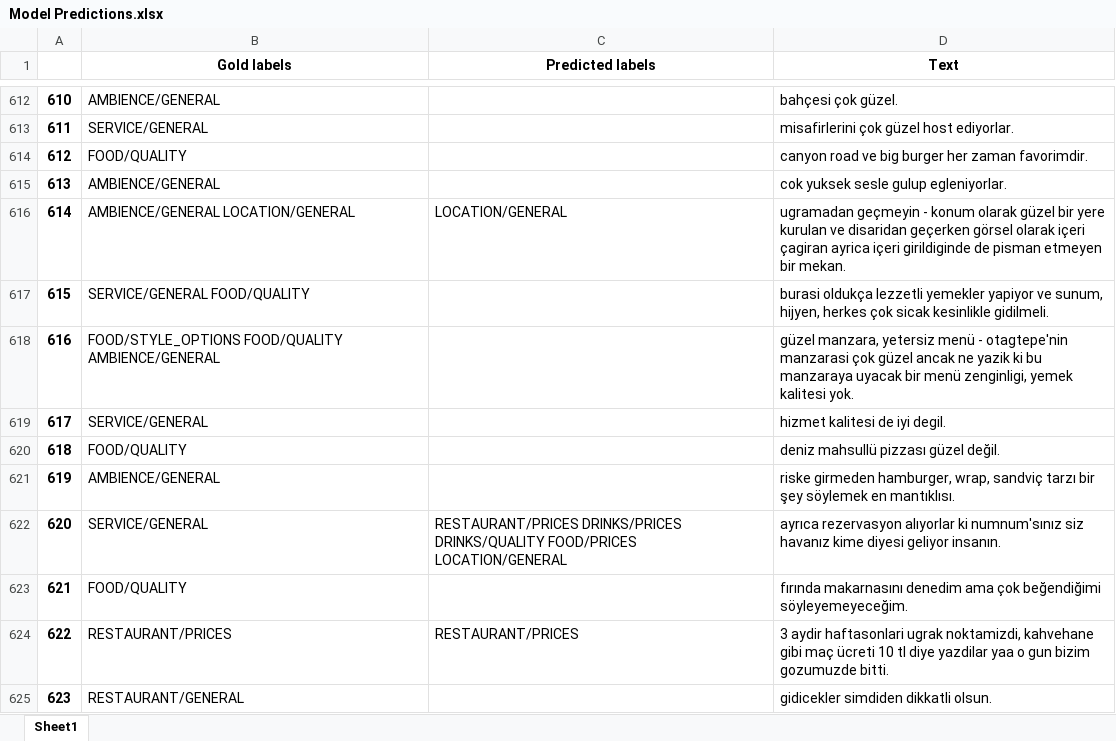
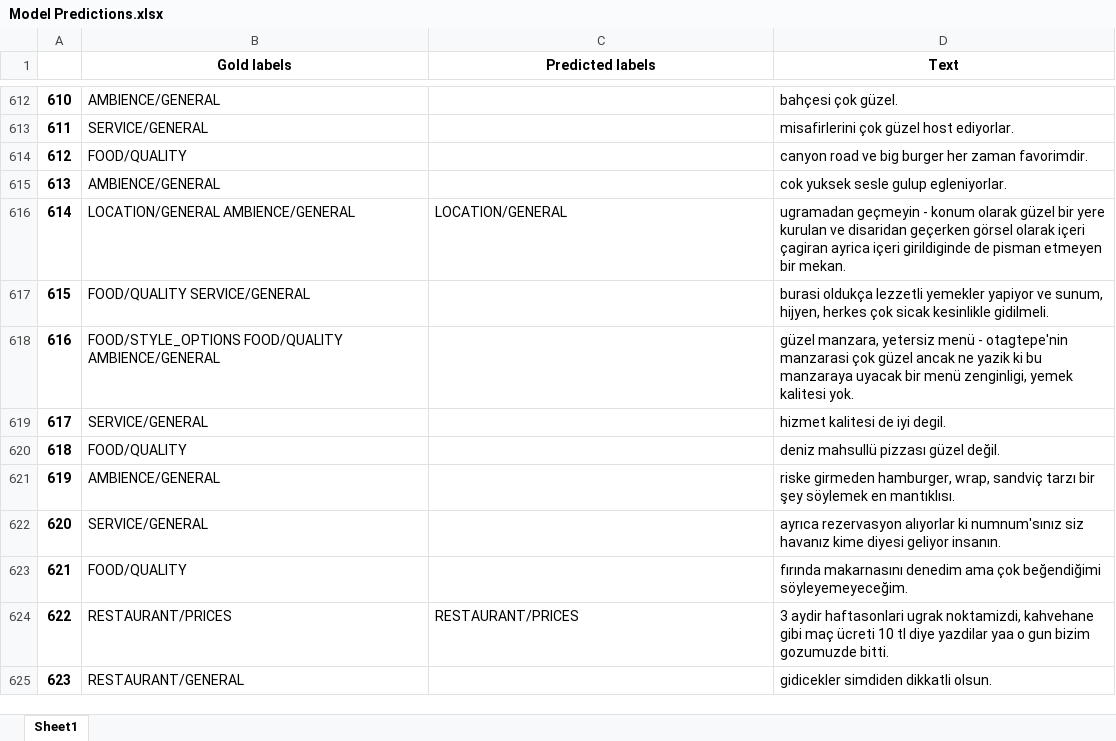
Before and after one commit to erayyildiz/PersonalizedPageRankForCategorization, an Excel workbook: Model Predictions.xlsx, sheet Sheet1, drawn as a sheet; only a part is shown, gaps mark what is left out; values as stored, in another font and other column widths than the file's, no borders; the diff covers the shown part only; the diff names each change by its address in the sheet, - before the commit and + after, or states it on an @@ line.

```diff
--- a/Model Predictions.xlsx (sheet Sheet1)
+++ b/Model Predictions.xlsx (sheet Sheet1)
-B616 (Gold labels): AMBIENCE/GENERAL LOCATION/GENERAL
+B616 (Gold labels): LOCATION/GENERAL AMBIENCE/GENERAL
-B617 (Gold labels): SERVICE/GENERAL FOOD/QUALITY
+B617 (Gold labels): FOOD/QUALITY SERVICE/GENERAL
-C622 (Predicted labels): RESTAURANT/PRICES DRINKS/PRICES DRINKS/QUALITY FOOD/PRICES LOCATION/GENERAL
+C622 (Predicted labels): (empty)
```
Also changed, not shown: 131 edited cells elsewhere in this sheet, Results.xlsx, 26 other files.
